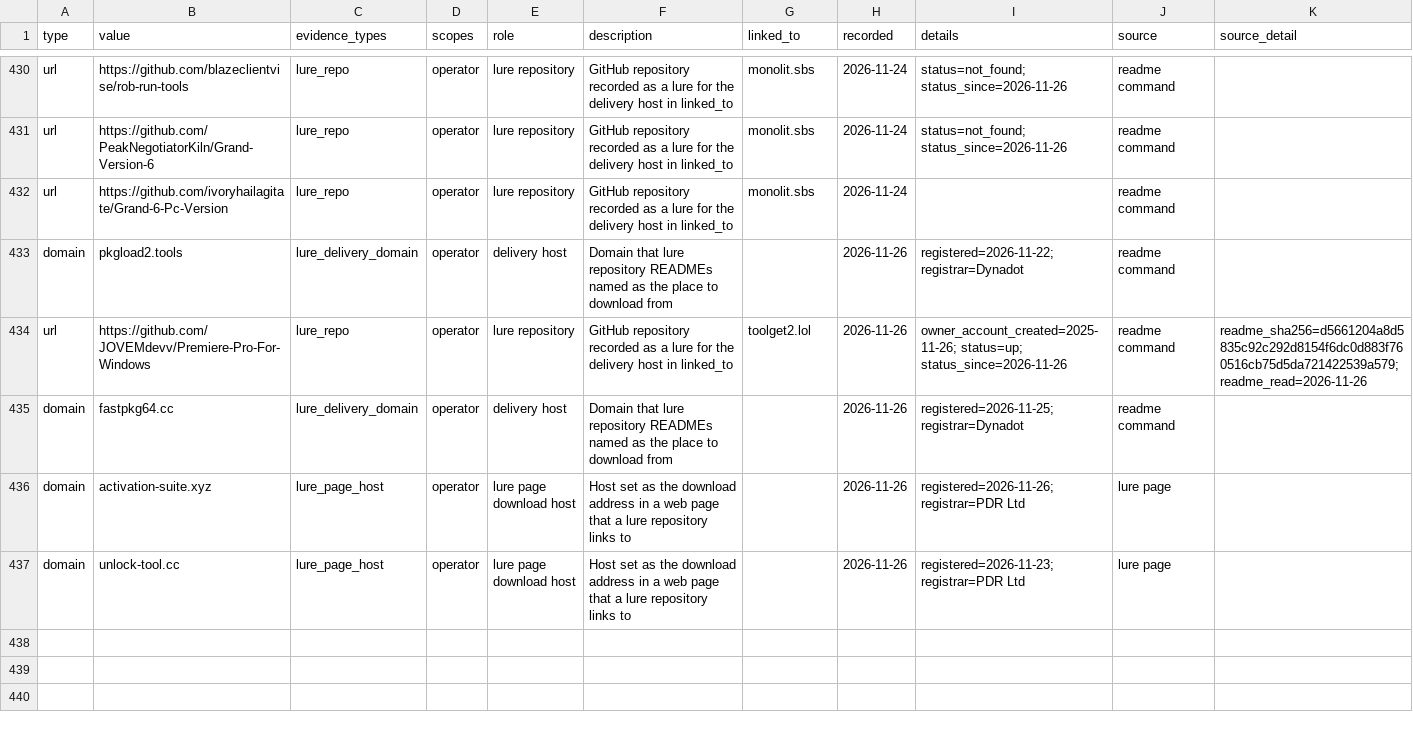
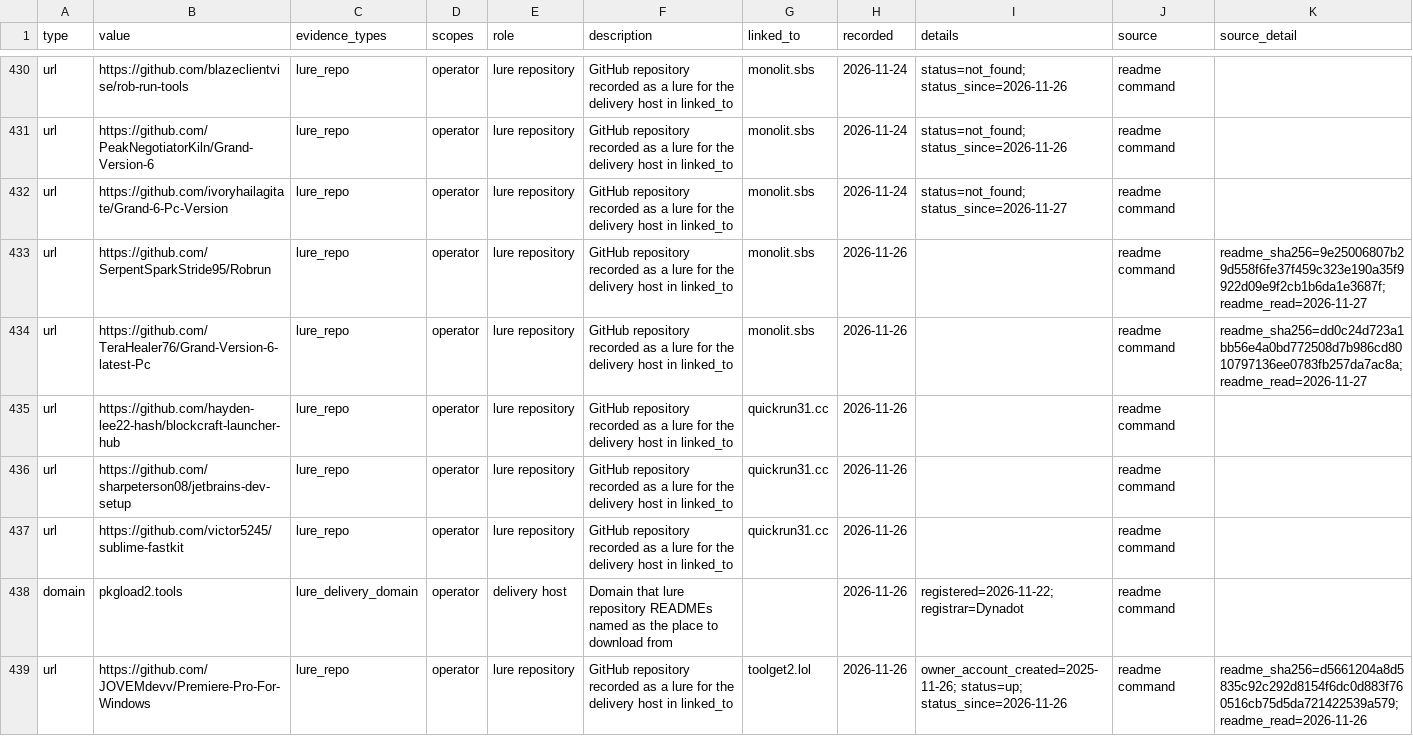
Before and after one commit to scoope3/groundwork, a CSV file: cases/windows-defender-cc-lure-repos/indicators.csv, drawn as a sheet; only a part is shown, gaps mark what is left out; the shorter side is filled out with more unchanged rows.

```diff
--- a/cases/windows-defender-cc-lure-repos/indicators.csv
+++ b/cases/windows-defender-cc-lure-repos/indicators.csv
@@ -431,3 +431,8 @@ url,https://github.com/blazeclientvise/rob-run-tools,lure_repo,operator,lure rep
 url,https://github.com/PeakNegotiatorKiln/Grand-Version-6,lure_repo,operator,lure repository,GitHub repository recorded as a lure for the delivery host in linked_to,monolit.sbs,2026-11-24,status=not_found; status_since=2026-11-26,readme command,
-url,https://github.com/ivoryhailagitate/Grand-6-Pc-Version,lure_repo,operator,lure repository,GitHub repository recorded as a lure for the delivery host in linked_to,monolit.sbs,2026-11-24,,readme command,
+url,https://github.com/ivoryhailagitate/Grand-6-Pc-Version,lure_repo,operator,lure repository,GitHub repository recorded as a lure for the delivery host in linked_to,monolit.sbs,2026-11-24,status=not_found; status_since=2026-11-27,readme command,
+url,https://github.com/SerpentSparkStride95/Robrun,lure_repo,operator,lure repository,GitHub repository recorded as a lure for the delivery host in linked_to,monolit.sbs,2026-11-26,,readme command,readme_sha256=9e25006807b29d558f6fe37f459c323e190a35f9922d09e9f2cb1b6da1e3687f; readme_read=2026-11-27
+url,https://github.com/TeraHealer76/Grand-Version-6-latest-Pc,lure_repo,operator,lure repository,GitHub repository recorded as a lure for the delivery host in linked_to,monolit.sbs,2026-11-26,,readme command,readme_sha256=dd0c24d723a1bb56e4a0bd772508d7b986cd8010797136ee0783fb257da7ac8a; readme_read=2026-11-27
+url,https://github.com/hayden-lee22-hash/blockcraft-launcher-hub,lure_repo,operator,lure repository,GitHub repository recorded as a lure for the delivery host in linked_to,quickrun31.cc,2026-11-26,,readme command,
+url,https://github.com/sharpeterson08/jetbrains-dev-setup,lure_repo,operator,lure repository,GitHub repository recorded as a lure for the delivery host in linked_to,quickrun31.cc,2026-11-26,,readme command,
+url,https://github.com/victor5245/sublime-fastkit,lure_repo,operator,lure repository,GitHub repository recorded as a lure for the delivery host in linked_to,quickrun31.cc,2026-11-26,,readme command,
 domain,pkgload2.tools,lure_delivery_domain,operator,delivery host,Domain that lure repository READMEs named as the place to download from,,2026-11-26,registered=2026-11-22; registrar=Dynadot,readme command,
```
Also changed, not shown: feed/rolling-30d.csv, 4 other files.
